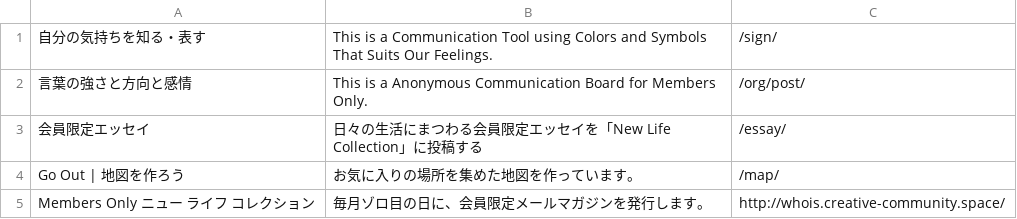
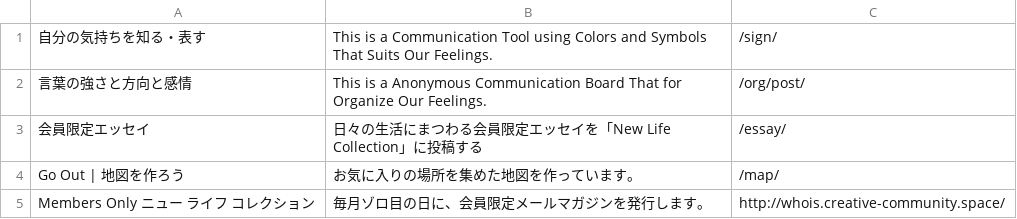
Before and after one commit to creative-community-pehu/index, a CSV file: faqs/contents.csv, drawn as a sheet.

Commit message:
Update contents.csv

```diff
--- a/faqs/contents.csv
+++ b/faqs/contents.csv
@@ -1,3 +1,3 @@
 "自分の気持ちを知る・表す","This is a Communication Tool using Colors and Symbols That Suits Our Feelings.",/sign/
-"言葉の強さと方向と感情","This is a Anonymous Communication Board for Members Only.",/org/post/
+"言葉の強さと方向と感情","This is a Anonymous Communication Board That for Organize Our Feelings.",/org/post/
 "会員限定エッセイ","日々の生活にまつわる会員限定エッセイを「New Life Collection」に投稿する",/essay/
```
